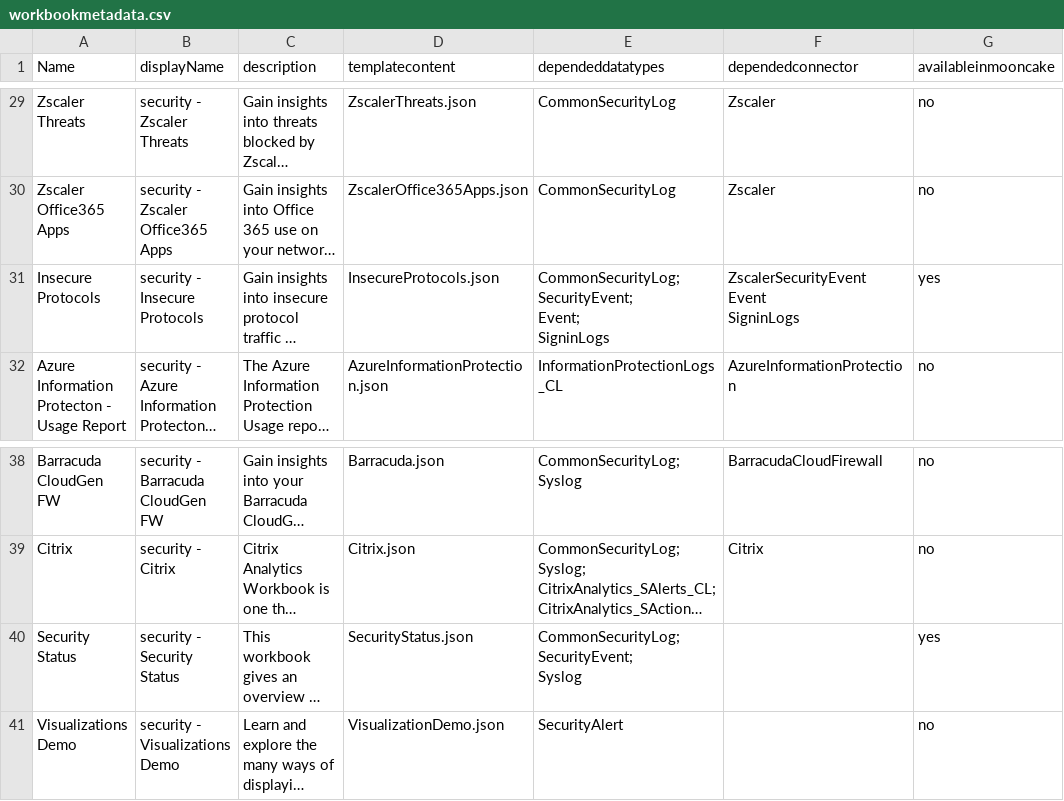
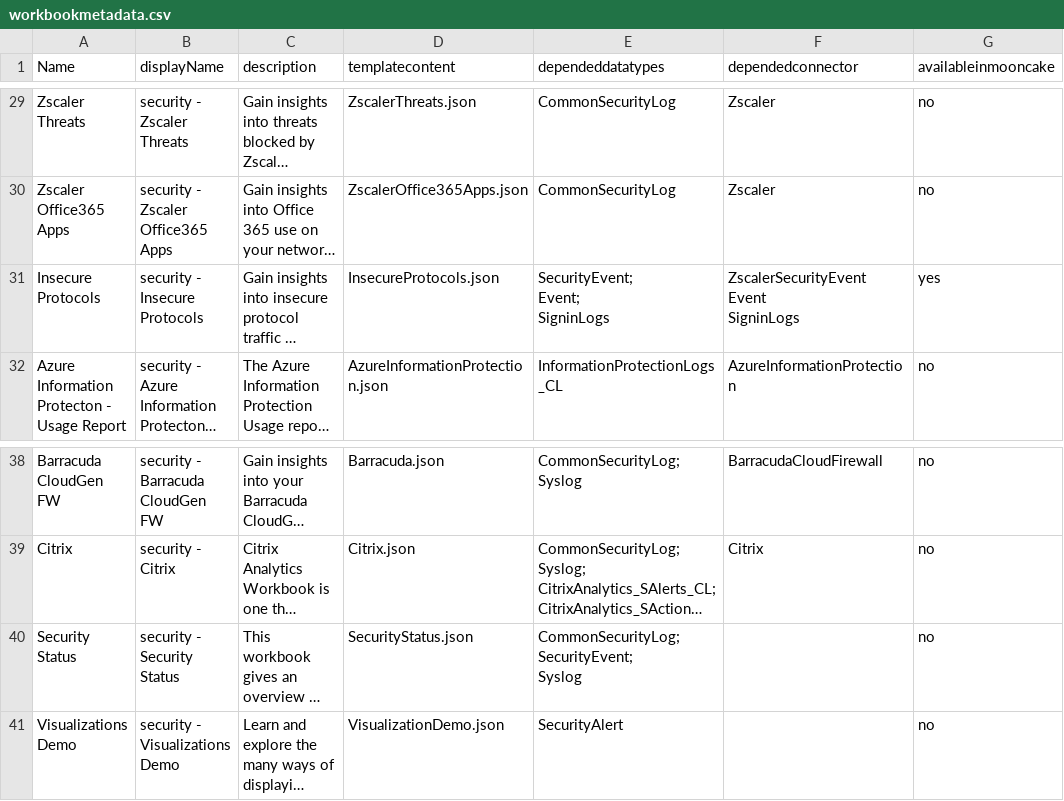
Before and after one commit to simonxin/sentinel-like-queries-for-mooncake, a CSV file: workbook/workbookmetadata.csv, drawn as a sheet; only a part is shown, gaps mark what is left out; long unchanged cells end in …; ↵ is a line break in a cell; the diff names each change by its address in the sheet, - before the commit and + after, or states it on an @@ line.

Commit message:
update vm template

```diff
--- a/workbook/workbookmetadata.csv
+++ b/workbook/workbookmetadata.csv
-E31 (dependeddatatypes): CommonSecurityLog;SecurityEvent; ↵ Event; ↵ SigninLogs
+E31 (dependeddatatypes): SecurityEvent; ↵ Event; ↵ SigninLogs
-G40 (availableinmooncake): yes
+G40 (availableinmooncake): no
```
Also changed, not shown: 2 other files.
